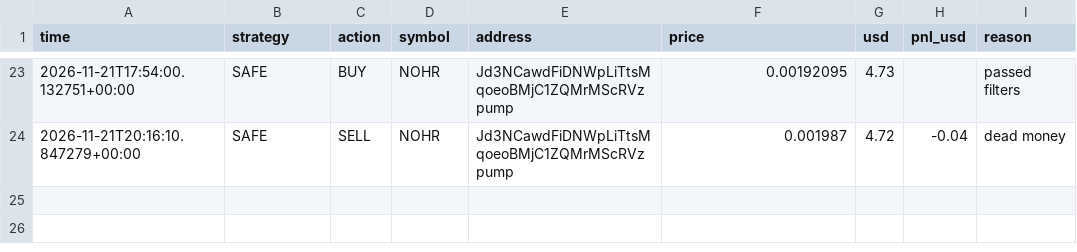
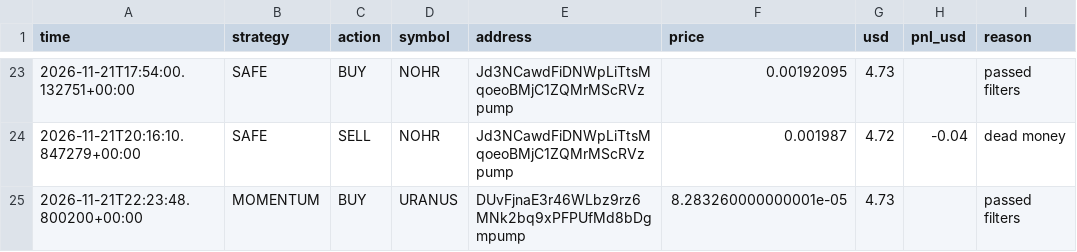
Before and after one commit to fahimkhayam75-test/C-testing, a CSV file: trades.csv, drawn as a sheet; only a part is shown, gaps mark what is left out; the diff names each change by its address in the sheet, - before the commit and + after, or states it on an @@ line.

```diff
--- a/trades.csv
+++ b/trades.csv
+row 25: 2026-11-21T22:23:48.800200+00:00 | MOMENTUM | BUY | URANUS | DUvFjnaE3r46WLbz9rz6MNk2bq9xPFPUfMd8bDgmpump | 8.283260000000001e-05 | 4.73 |  | passed filters
```
Also changed, not shown: 2 other files.
